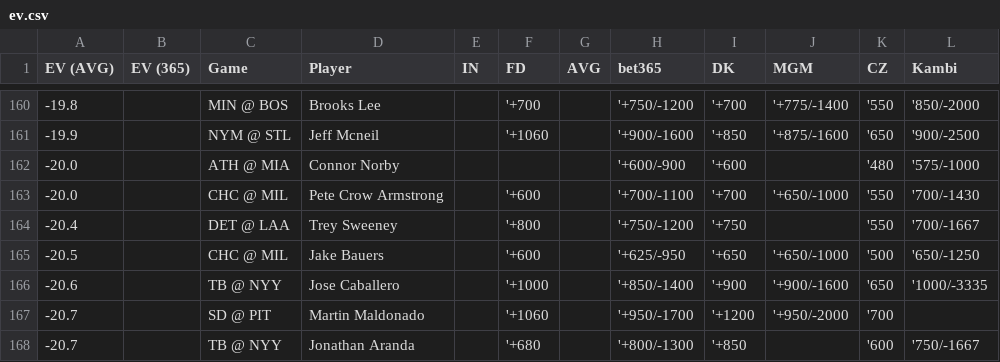
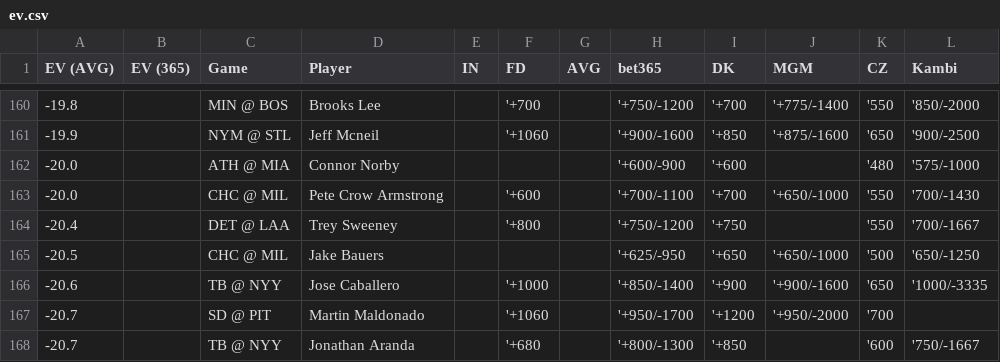
Before and after one commit to zhecht/lines, a CSV file: static/dingers/ev.csv, drawn as a sheet; only a part is shown, gaps mark what is left out.

```diff
--- a/static/dingers/ev.csv
+++ b/static/dingers/ev.csv
@@ -164,3 +164,3 @@ EV (AVG)	EV (365)	Game	Player	IN	FD	AVG	bet365	DK	MGM	CZ	Kambi
 -20.4		DET @ LAA	Trey Sweeney		'+800		'+750/-1200	'+750		'550	'700/-1667
--20.5		CHC @ MIL	Jake Bauers		'+600		'+625/-950	'+650	'+650/-1000	'500	'650/-1250
+-20.5		CHC @ MIL	Jake Bauers				'+625/-950	'+650	'+650/-1000	'500	'650/-1250
 -20.6		TB @ NYY	Jose Caballero		'+1000		'+850/-1400	'+900	'+900/-1600	'650	'1000/-3335
```
Also changed, not shown: 7 other files.
